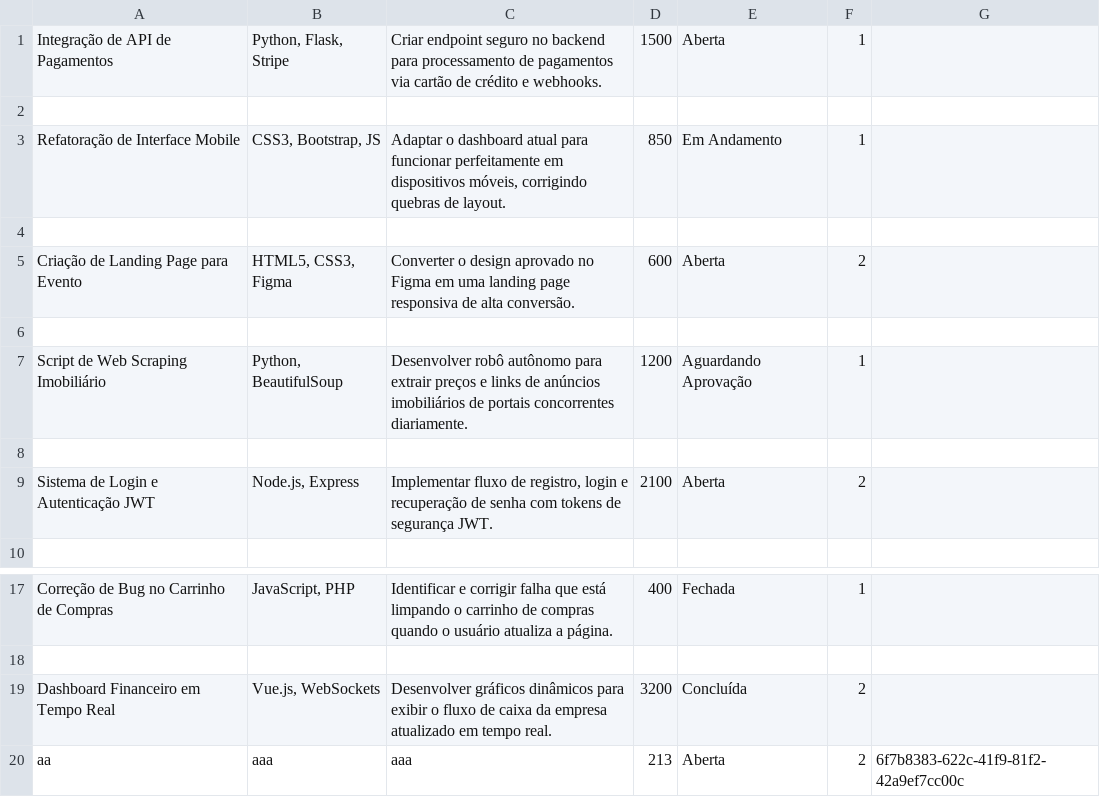
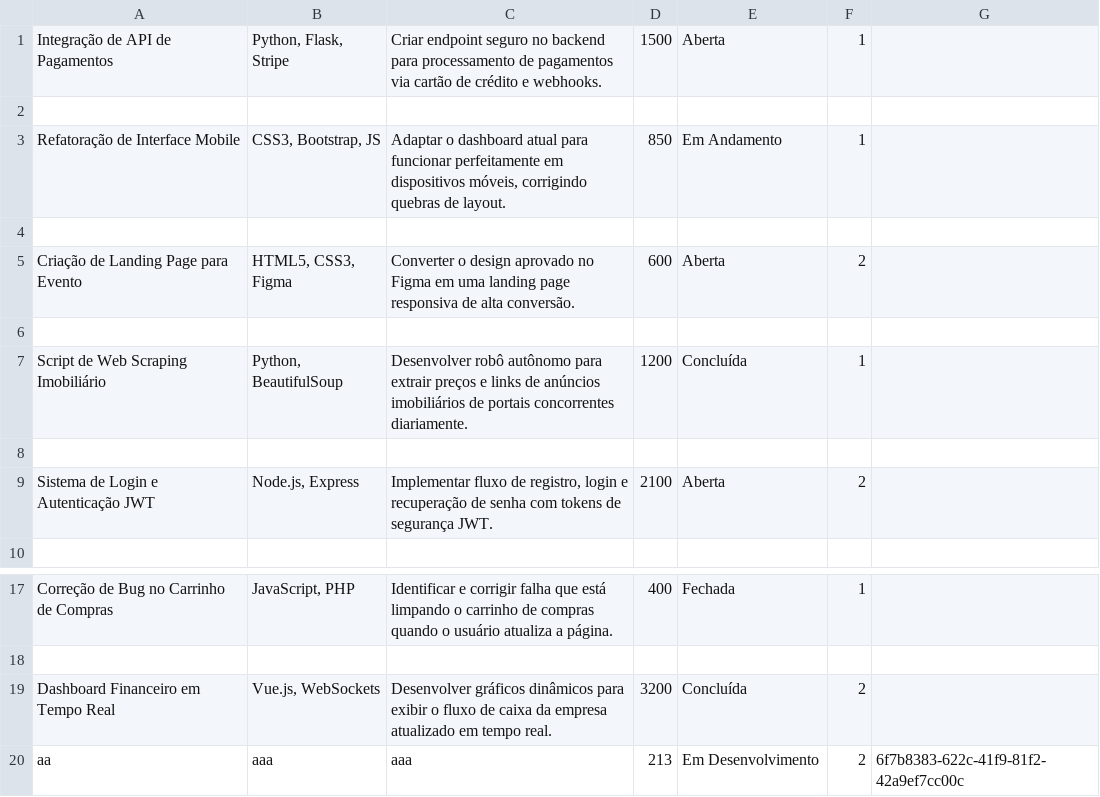
Before and after one commit to TheoNogueiraVirginio/99dev, a CSV file: data/demandas.csv, drawn as a sheet; only a part is shown, gaps mark what is left out.

Commit message:
fix(demandas): atualizar status de demandas no CSV e refatorar exibição no dashboard

```diff
--- a/data/demandas.csv
+++ b/data/demandas.csv
@@ -6,3 +6,3 @@ Criação de Landing Page para Evento	HTML5, CSS3, Figma	Converter o design apro
 
-Script de Web Scraping Imobiliário	Python, BeautifulSoup	Desenvolver robô autônomo para extrair preços e links de anúncios imobiliários de portais concorrentes diariamente.	1200	Aguardando Aprovação	1
+Script de Web Scraping Imobiliário	Python, BeautifulSoup	Desenvolver robô autônomo para extrair preços e links de anúncios imobiliários de portais concorrentes diariamente.	1200	Concluída	1
 
@@ -19,2 +19,2 @@ Correção de Bug no Carrinho de Compras	JavaScript, PHP	Identificar e corrigir
 Dashboard Financeiro em Tempo Real	Vue.js, WebSockets	Desenvolver gráficos dinâmicos para exibir o fluxo de caixa da empresa atualizado em tempo real.	3200	Concluída	2
-aa	aaa	aaa	213	Aberta	2	6f7b8383-622c-41f9-81f2-42a9ef7cc00c
+aa	aaa	aaa	213	Em Desenvolvimento	2	6f7b8383-622c-41f9-81f2-42a9ef7cc00c
```
Also changed, not shown: 4 other files.
